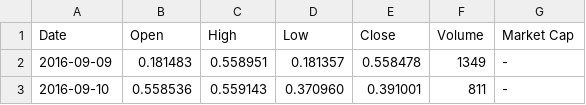
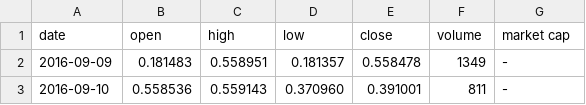
Before and after one commit to SamOye95/CryptoAI-CoinMarketCapHistoricalDataScraper, a CSV file: data/NEO.csv, drawn as a sheet; only a part is shown; removed rows and columns are numbered as before the commit, all else as after; the diff names each change by its address in the sheet, - before the commit and + after, or states it on an @@ line.

```diff
--- a/data/NEO.csv
+++ b/data/NEO.csv
-row 1: Date | Open | High | Low | Close | Volume | Market Cap
+row 1: date | open | high | low | close | volume | market cap
```
Also changed, not shown: data/ADA.csv, data/BCH.csv, 9 other files.
